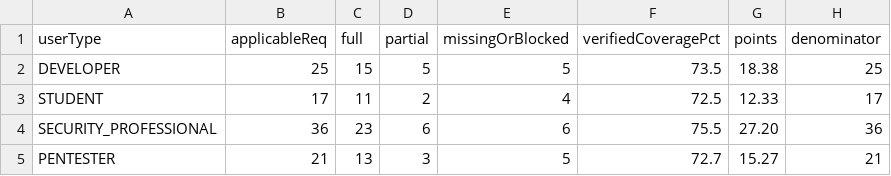
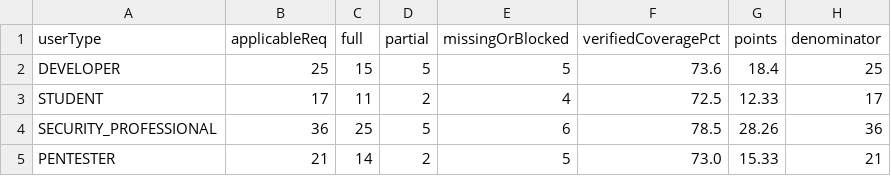
Before and after one commit to mdraselislam0101-design/Drobon-Dataset, a CSV file: DROBON_USERTYPE_COVERAGE.csv, drawn as a sheet.

```diff
--- a/DROBON_USERTYPE_COVERAGE.csv
+++ b/DROBON_USERTYPE_COVERAGE.csv
@@ -1,5 +1,5 @@
 userType,applicableReq,full,partial,missingOrBlocked,verifiedCoveragePct,points,denominator
-DEVELOPER,25,15,5,5,73.5,18.38,25
+DEVELOPER,25,15,5,5,73.6,18.4,25
 STUDENT,17,11,2,4,72.5,12.33,17
-SECURITY_PROFESSIONAL,36,23,6,6,75.5,27.20,36
-PENTESTER,21,13,3,5,72.7,15.27,21
+SECURITY_PROFESSIONAL,36,25,5,6,78.5,28.26,36
+PENTESTER,21,14,2,5,73.0,15.33,21
```
Also changed, not shown: DROBON_ENGINE_COVERAGE.csv, DROBON_REQUIREMENT_TRACEABILITY.csv, 4 other files.
